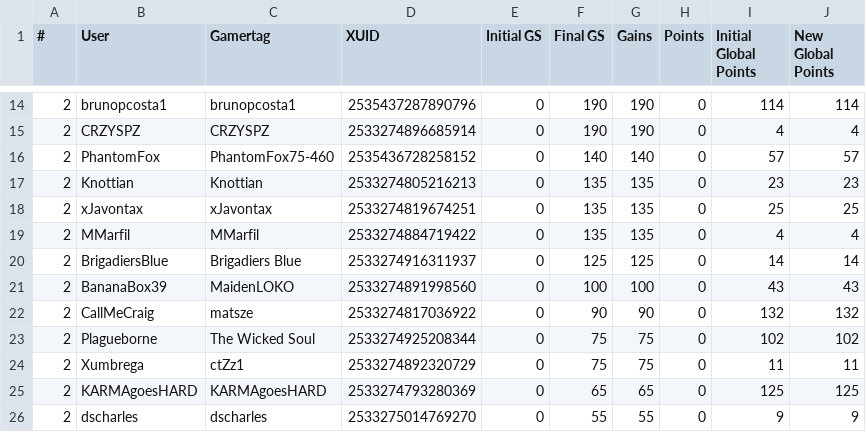
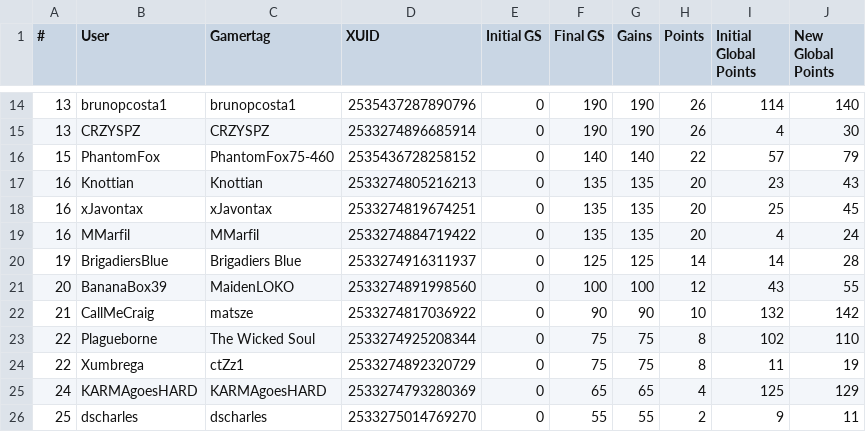
Before and after one commit to nullicw/xboxera-leaderboard, a CSV file: docs/scores/2021-08/hades.csv, drawn as a sheet; only a part is shown, gaps mark what is left out; the diff covers the shown part only.

```diff
--- a/docs/scores/2021-08/hades.csv
+++ b/docs/scores/2021-08/hades.csv
@@ -14,13 +14,13 @@
-2;brunopcosta1;brunopcosta1;2535437287890796;0;190;190;0;114;114
-2;CRZYSPZ;CRZYSPZ;2533274896685914;0;190;190;0;4;4
-2;PhantomFox;PhantomFox75-460;2535436728258152;0;140;140;0;57;57
-2;Knottian;Knottian;2533274805216213;0;135;135;0;23;23
-2;xJavontax;xJavontax;2533274819674251;0;135;135;0;25;25
-2;MMarfil;MMarfil;2533274884719422;0;135;135;0;4;4
-2;BrigadiersBlue;Brigadiers Blue;2533274916311937;0;125;125;0;14;14
-2;BananaBox39;MaidenLOKO;2533274891998560;0;100;100;0;43;43
-2;CallMeCraig;matsze;2533274817036922;0;90;90;0;132;132
-2;Plagueborne;The Wicked Soul;2533274925208344;0;75;75;0;102;102
-2;Xumbrega;ctZz1;2533274892320729;0;75;75;0;11;11
-2;KARMAgoesHARD;KARMAgoesHARD;2533274793280369;0;65;65;0;125;125
-2;dscharles;dscharles;2533275014769270;0;55;55;0;9;9
+13;brunopcosta1;brunopcosta1;2535437287890796;0;190;190;26;114;140
+13;CRZYSPZ;CRZYSPZ;2533274896685914;0;190;190;26;4;30
+15;PhantomFox;PhantomFox75-460;2535436728258152;0;140;140;22;57;79
+16;Knottian;Knottian;2533274805216213;0;135;135;20;23;43
+16;xJavontax;xJavontax;2533274819674251;0;135;135;20;25;45
+16;MMarfil;MMarfil;2533274884719422;0;135;135;20;4;24
+19;BrigadiersBlue;Brigadiers Blue;2533274916311937;0;125;125;14;14;28
+20;BananaBox39;MaidenLOKO;2533274891998560;0;100;100;12;43;55
+21;CallMeCraig;matsze;2533274817036922;0;90;90;10;132;142
+22;Plagueborne;The Wicked Soul;2533274925208344;0;75;75;8;102;110
+22;Xumbrega;ctZz1;2533274892320729;0;75;75;8;11;19
+24;KARMAgoesHARD;KARMAgoesHARD;2533274793280369;0;65;65;4;125;129
+25;dscharles;dscharles;2533275014769270;0;55;55;2;9;11
```
Also changed, not shown: 57 edited cells elsewhere in this file, docs/scores/2021-08/month.csv, 3 other files.
